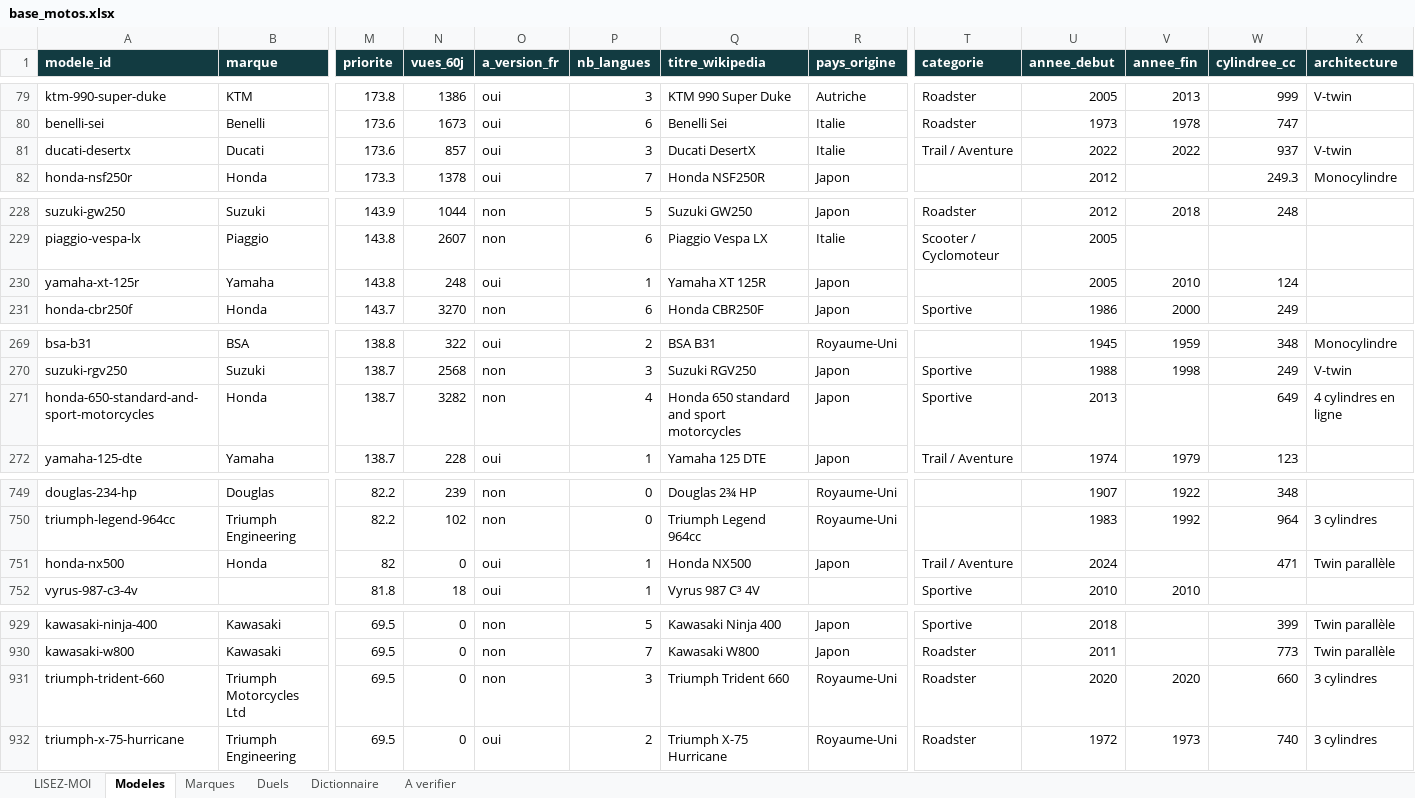
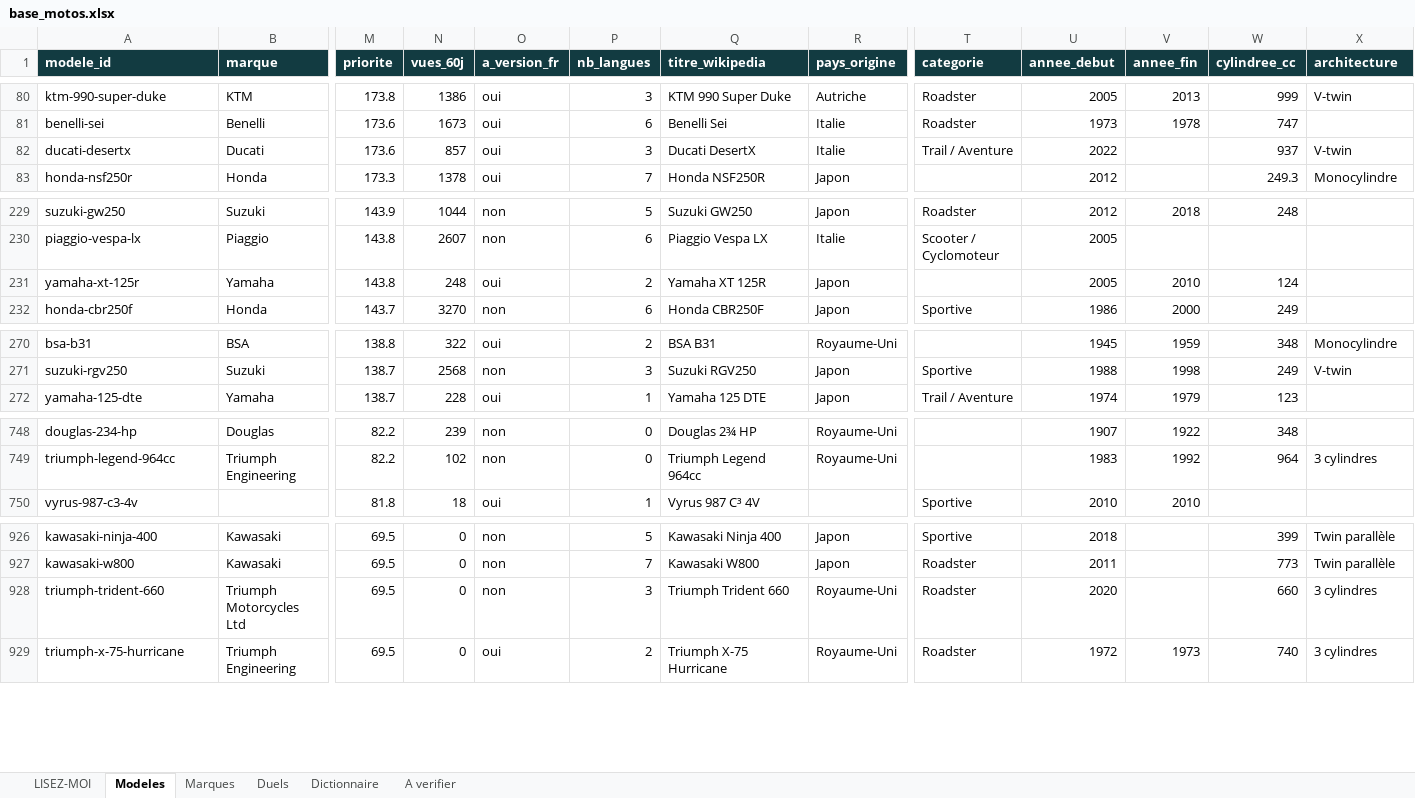
Before and after one commit to jutilisegithupourunprojet/Cylindree-moto.com, an Excel workbook: data/out/base_motos.xlsx, sheet Modeles, drawn as a sheet; only a part is shown, gaps mark what is left out; values as stored, in another font and other column widths than the file's, no borders; removed rows and columns are numbered as before the commit, all else as after; rows hold the shown columns only; the diff covers the shown part only; the diff names each change by its address in the sheet, - before the commit and + after, or states it on an @@ line.

```diff
--- a/data/out/base_motos.xlsx (sheet Modeles)
+++ b/data/out/base_motos.xlsx (sheet Modeles)
-V82 (annee_fin): 2022
+V82 (annee_fin): (empty)
-P231 (nb_langues): 1
+P231 (nb_langues): 2
-row 271: honda-650-standard-and-sport-motorcycles | Honda | 138.7 | 3282 | non | 4 | Honda 650 standard and sport motorcycles | Japon | Sportive | 2013 |  | 649 | 4 cylindres en ligne
-row 751: honda-nx500 | Honda | 82 | 0 | oui | 1 | Honda NX500 | Japon | Trail / Aventure | 2024 |  | 471 | Twin parallèle
-V928 (annee_fin): 2020
+V928 (annee_fin): (empty)
```
Also changed, not shown: 1 added row, 4 removed rows and 2 edited cells elsewhere in this sheet, sheet Duels, sheet Marques, sheet LISEZ-MOI, 4 other files.
